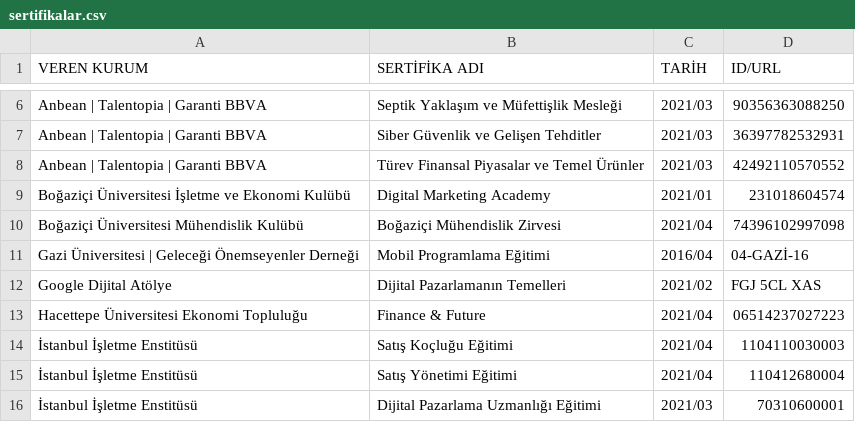
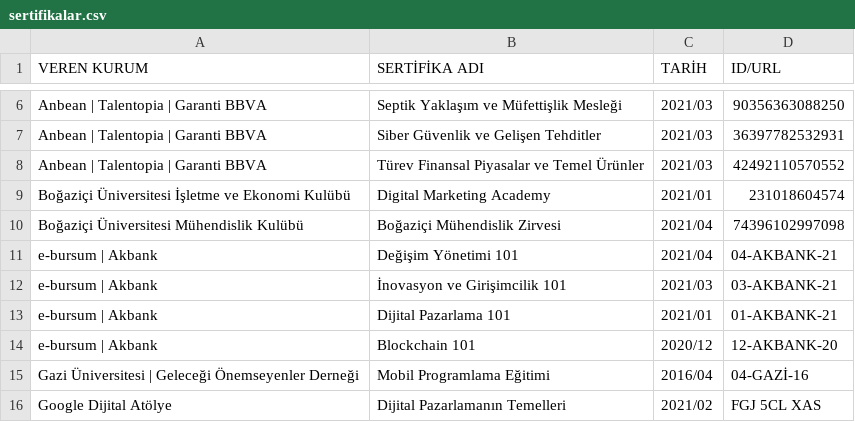
Before and after one commit to enveran/enveran.github.io, a CSV file: certifications/data/sertifikalar.csv, drawn as a sheet; only a part is shown, gaps mark what is left out; the shorter side is filled out with more unchanged rows.

Commit message:
Update sertifikalar.csv

```diff
--- a/certifications/data/sertifikalar.csv
+++ b/certifications/data/sertifikalar.csv
@@ -10,2 +10,6 @@
 "Boğaziçi Üniversitesi Mühendislik Kulübü","Boğaziçi Mühendislik Zirvesi","2021/04","74396102997098"
+"e-bursum | Akbank","Değişim Yönetimi 101","2021/04","04-AKBANK-21"
+"e-bursum | Akbank","İnovasyon ve Girişimcilik 101","2021/03","03-AKBANK-21"
+"e-bursum | Akbank","Dijital Pazarlama 101","2021/01","01-AKBANK-21"
+"e-bursum | Akbank","Blockchain 101","2020/12","12-AKBANK-20"
 "Gazi Üniversitesi | Geleceği Önemseyenler Derneği","Mobil Programlama Eğitimi","2016/04","04-GAZİ-16"
```
